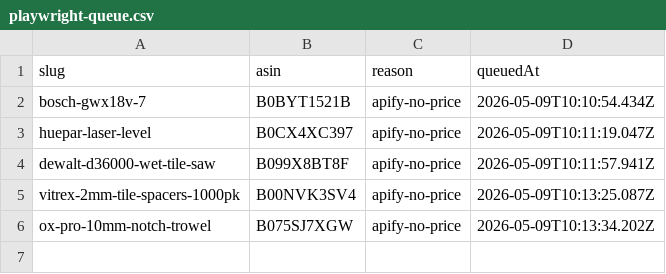
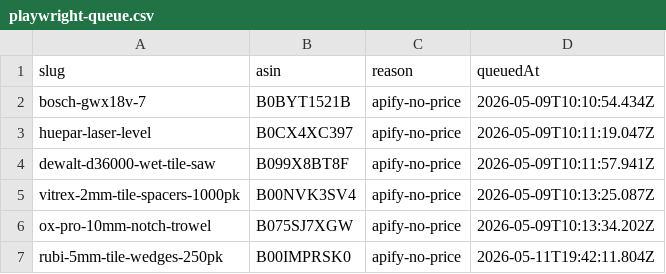
Before and after one commit to brandonmilleare/tileflowuk-website, a CSV file: scripts/products/playwright-queue.csv, drawn as a sheet.

```diff
--- a/scripts/products/playwright-queue.csv
+++ b/scripts/products/playwright-queue.csv
@@ -6 +6,2 @@ vitrex-2mm-tile-spacers-1000pk,B00NVK3SV4,apify-no-price,2026-05-09T10:13:25.087
 ox-pro-10mm-notch-trowel,B075SJ7XGW,apify-no-price,2026-05-09T10:13:34.202Z
+rubi-5mm-tile-wedges-250pk,B00IMPRSK0,apify-no-price,2026-05-11T19:42:11.804Z
```
Also changed, not shown: 35 other files.
